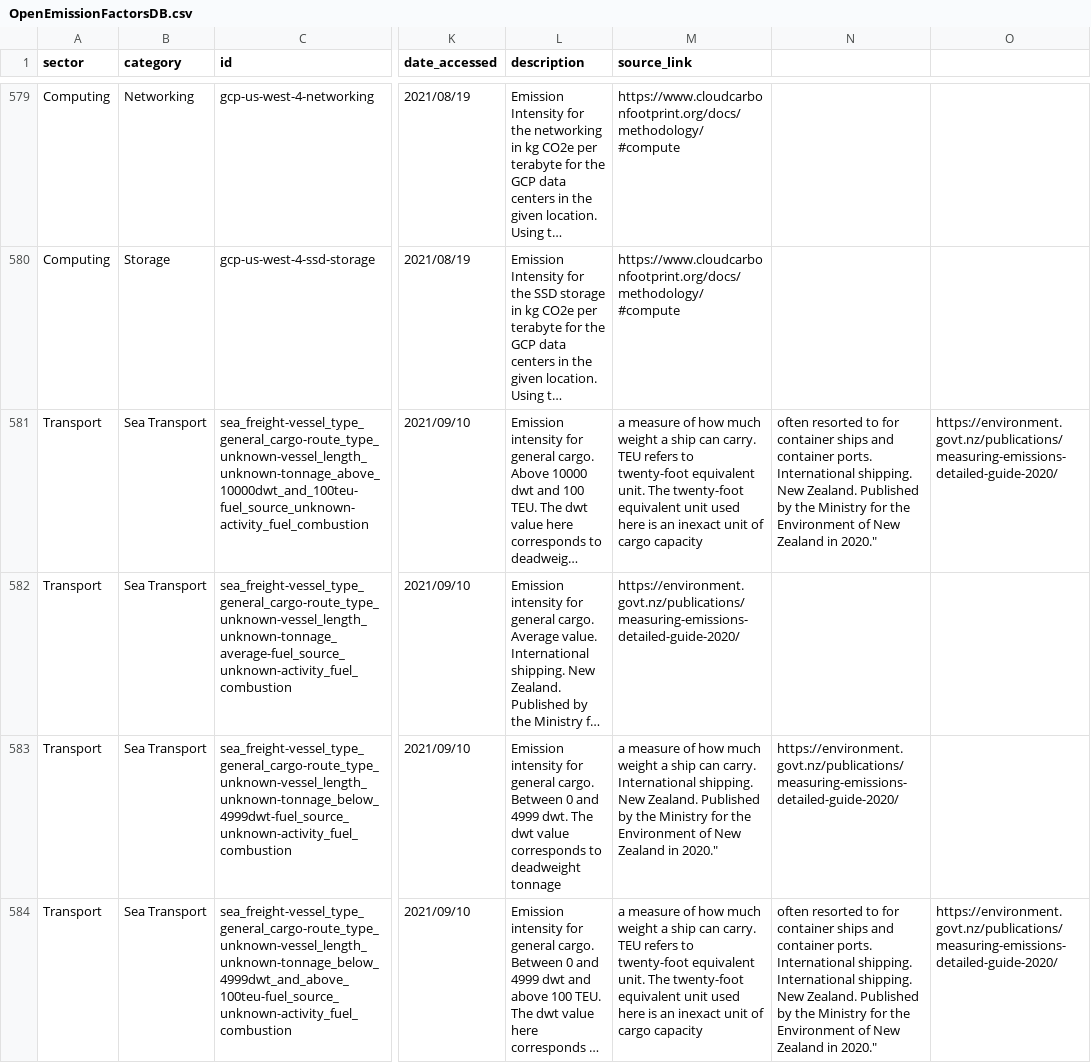
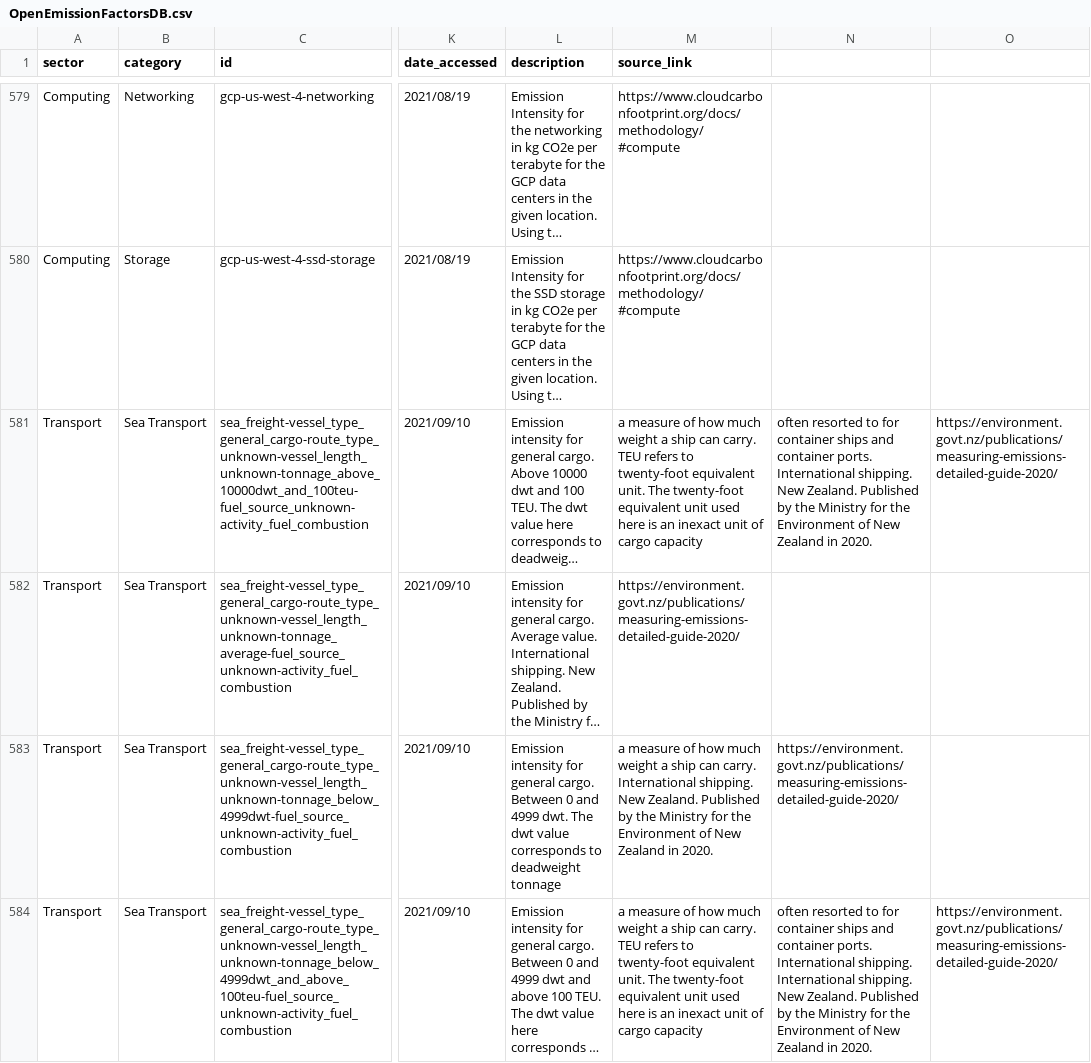
Before and after one commit to platy/Open-Emission-Factors-DB, a CSV file: OpenEmissionFactorsDB.csv, drawn as a sheet; only a part is shown, gaps mark what is left out; long unchanged cells end in …; the diff covers the shown part only; the diff names each change by its address in the sheet, - before the commit and + after, or states it on an @@ line.

```diff
--- a/OpenEmissionFactorsDB.csv
+++ b/OpenEmissionFactorsDB.csv
-N581: …Zealand in 2020."
+N581: …Zealand in 2020.
-M583 (source_link): …Zealand in 2020."
+M583 (source_link): …Zealand in 2020.
-N584: …Zealand in 2020."
+N584: …Zealand in 2020.
```
Also changed, not shown: 82 edited cells elsewhere in this file.
